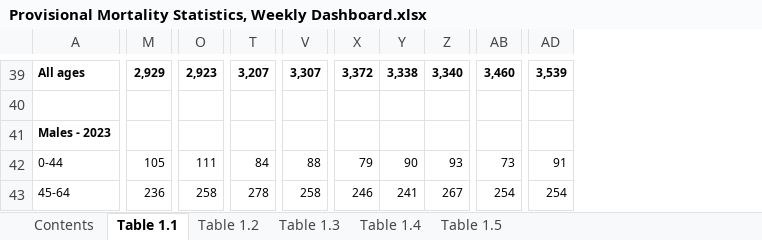
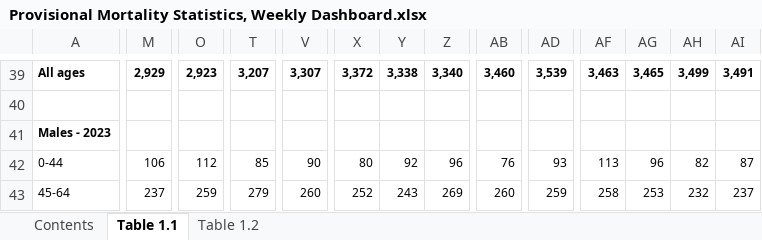
Before and after one commit to Mike-Honey/covid-19-au-vaccinations, an Excel workbook: Provisional Mortality Statistics, Weekly Dashboard.xlsx, sheet Table 1.1, drawn as a sheet; only a part is shown, gaps mark what is left out; values as stored, in another font and other column widths than the file's, no borders; charts and pictures not drawn; the diff covers the shown part only; the diff names each change by its address in the sheet, - before the commit and + after, or states it on an @@ line.

```diff
--- a/Provisional Mortality Statistics, Weekly Dashboard.xlsx (sheet Table 1.1)
+++ b/Provisional Mortality Statistics, Weekly Dashboard.xlsx (sheet Table 1.1)
-sheet tab: Table 1.3
-sheet tab: Table 1.4
-sheet tab: Table 1.5
+column AF, rows 39-43: 3,463 |  |  | 113 | 258
+column AG, rows 39-43: 3,465 |  |  | 96 | 253
+column AH, rows 39-43: 3,499 |  |  | 82 | 232
+column AI, rows 39-43: 3,491 |  |  | 87 | 237
-M42: 105
+M42: 106
-O42: 111
+O42: 112
-T42: 84
+T42: 85
-V42: 88
+V42: 90
-X42: 79
+X42: 80
-Y42: 90
+Y42: 92
-Z42: 93
+Z42: 96
-AB42: 73
+AB42: 76
-AD42: 91
+AD42: 93
-M43: 236
+M43: 237
-O43: 258
+O43: 259
-T43: 278
+T43: 279
-V43: 258
+V43: 260
-X43: 246
+X43: 252
-Y43: 241
+Y43: 243
-Z43: 267
+Z43: 269
-AB43: 254
+AB43: 260
-AD43: 254
+AD43: 259
```
Also changed, not shown: 5 added rows, 5 removed rows and 293 edited cells elsewhere in this sheet, sheet Table 1.2, sheet Contents, charts or pictures.
